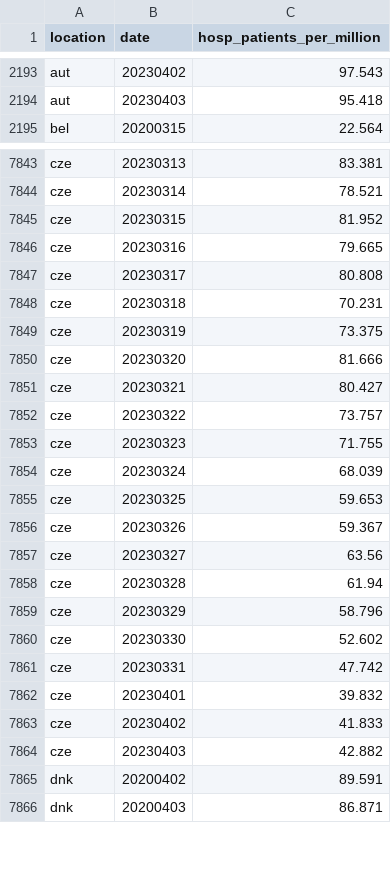
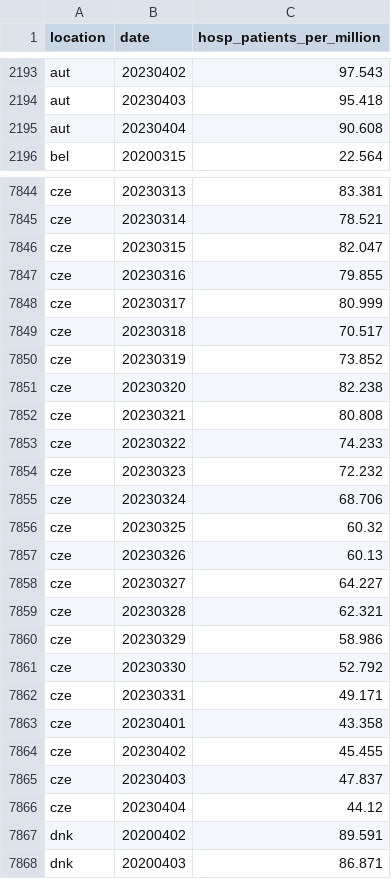
Before and after one commit to open-numbers/ddf--owid--covid_19, a CSV file: ddf--datapoints--hosp_patients_per_million--by--location--date.csv, drawn as a sheet; only a part is shown, gaps mark what is left out; the diff covers the shown part only.

```diff
--- a/ddf--datapoints--hosp_patients_per_million--by--location--date.csv
+++ b/ddf--datapoints--hosp_patients_per_million--by--location--date.csv
@@ -2194,2 +2194,3 @@ aut,20230402,97.543
 aut,20230403,95.418
+aut,20230404,90.608
 bel,20200315,22.564
@@ -7844,22 +7845,23 @@ cze,20230313,83.381
 cze,20230314,78.521
-cze,20230315,81.952
-cze,20230316,79.665
-cze,20230317,80.808
-cze,20230318,70.231
-cze,20230319,73.375
-cze,20230320,81.666
-cze,20230321,80.427
-cze,20230322,73.757
-cze,20230323,71.755
-cze,20230324,68.039
-cze,20230325,59.653
-cze,20230326,59.367
-cze,20230327,63.56
-cze,20230328,61.94
-cze,20230329,58.796
-cze,20230330,52.602
-cze,20230331,47.742
-cze,20230401,39.832
-cze,20230402,41.833
-cze,20230403,42.882
+cze,20230315,82.047
+cze,20230316,79.855
+cze,20230317,80.999
+cze,20230318,70.517
+cze,20230319,73.852
+cze,20230320,82.238
+cze,20230321,80.808
+cze,20230322,74.233
+cze,20230323,72.232
+cze,20230324,68.706
+cze,20230325,60.32
+cze,20230326,60.13
+cze,20230327,64.227
+cze,20230328,62.321
+cze,20230329,58.986
+cze,20230330,52.792
+cze,20230331,49.171
+cze,20230401,43.358
+cze,20230402,45.455
+cze,20230403,47.837
+cze,20230404,44.12
 dnk,20200402,89.591
```
Also changed, not shown: 10 added rows and 21 edited cells elsewhere in this file, ddf--datapoints--hosp_patients--by--location--date.csv, ddf--datapoints--icu_patients--by--location--date.csv, 25 other files.
